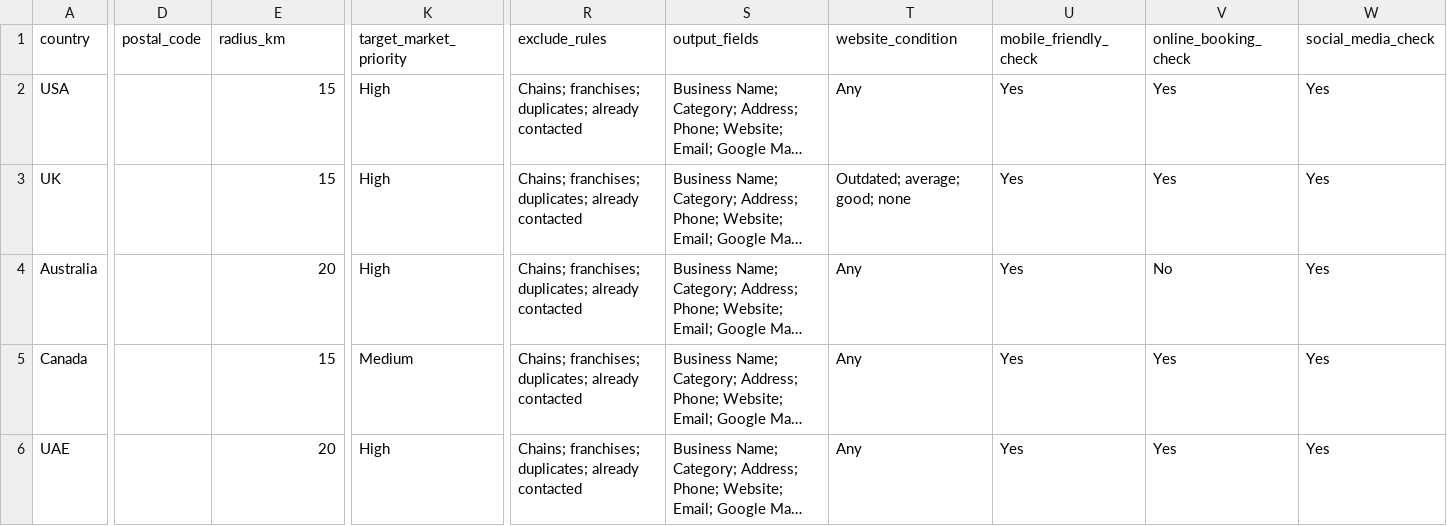
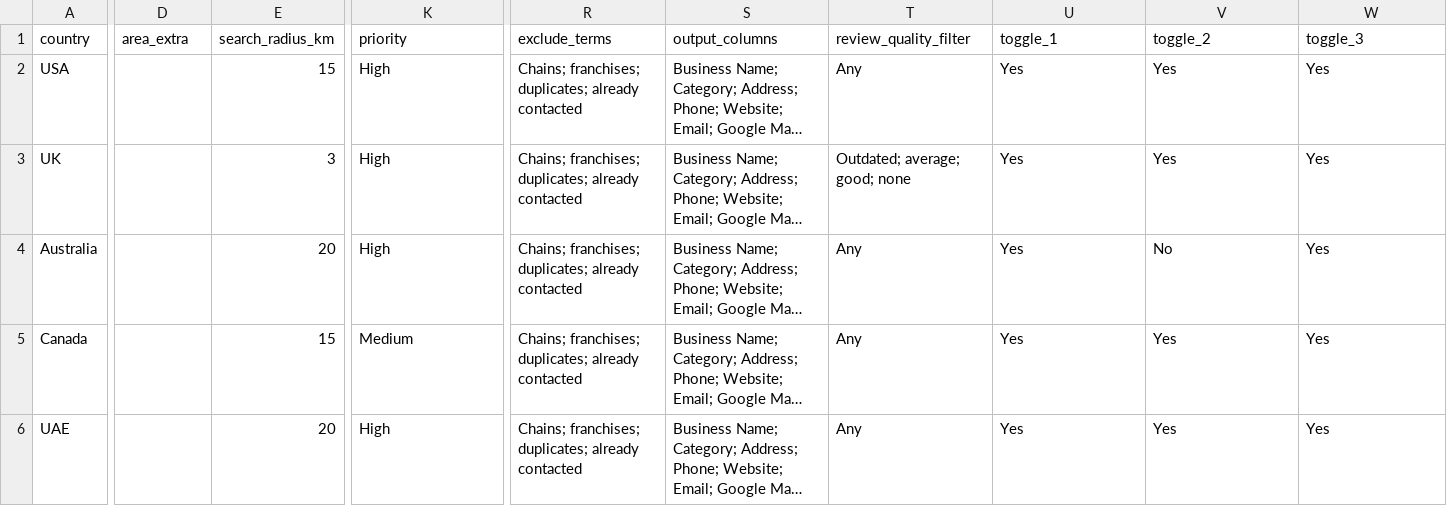
Before and after one commit to sanjay200k/Python_Lead_Generation, a CSV file: Main_project/lead scaping data/lead_search_criteria (2).csv, drawn as a sheet; only a part is shown, gaps mark what is left out; long unchanged cells end in …; the diff covers the shown part only; the diff names each change by its address in the sheet, - before the commit and + after, or states it on an @@ line.

```diff
--- a/Main_project/lead scaping data/lead_search_criteria (2).csv
+++ b/Main_project/lead scaping data/lead_search_criteria (2).csv
-D1: postal_code
+D1: area_extra
-E1: radius_km
+E1: search_radius_km
-K1: target_market_priority
+K1: priority
-R1: exclude_rules
+R1: exclude_terms
-S1: output_fields
+S1: output_columns
-T1: website_condition
+T1: review_quality_filter
-U1: mobile_friendly_check
+U1: toggle_1
-V1: online_booking_check
+V1: toggle_2
-W1: social_media_check
+W1: toggle_3
-E3 (search_radius_km): 15
+E3 (search_radius_km): 3
```
Also changed, not shown: 2 edited cells elsewhere in this file, Main_project/master_qualified_leads.csv, 5 other files.
